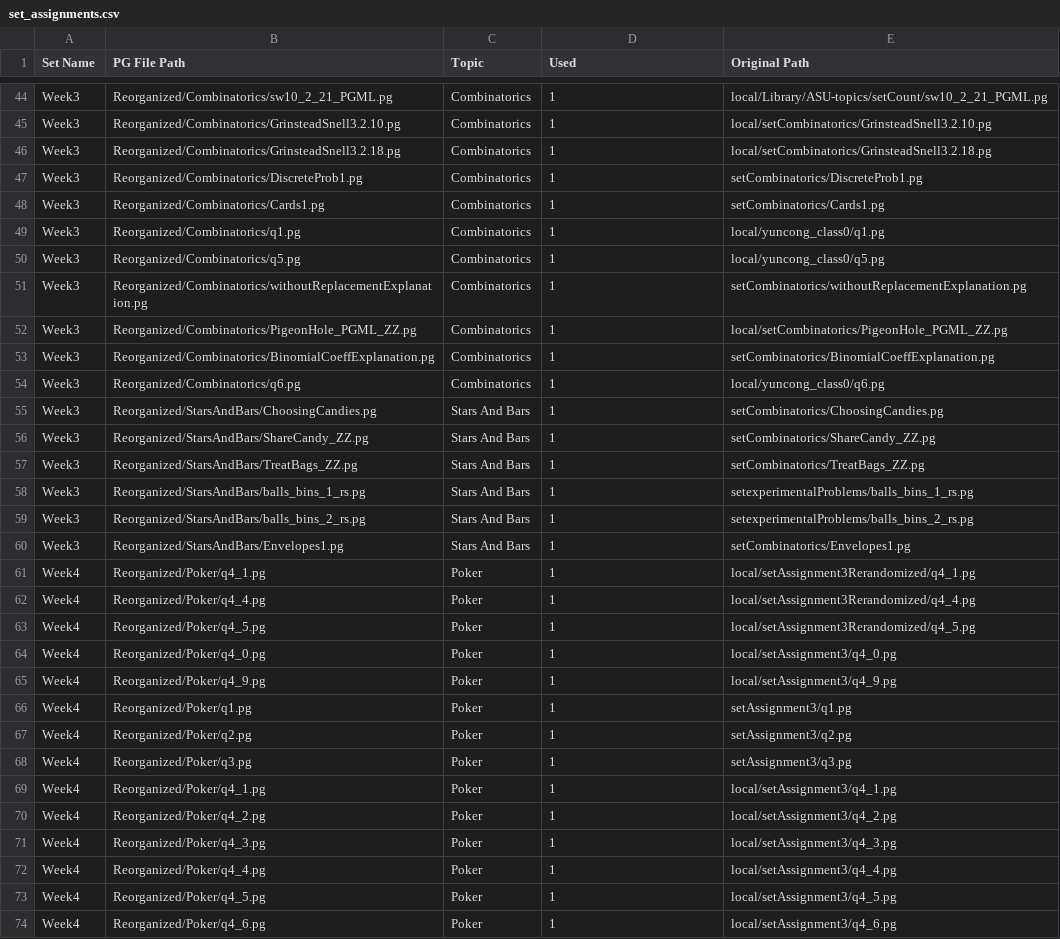
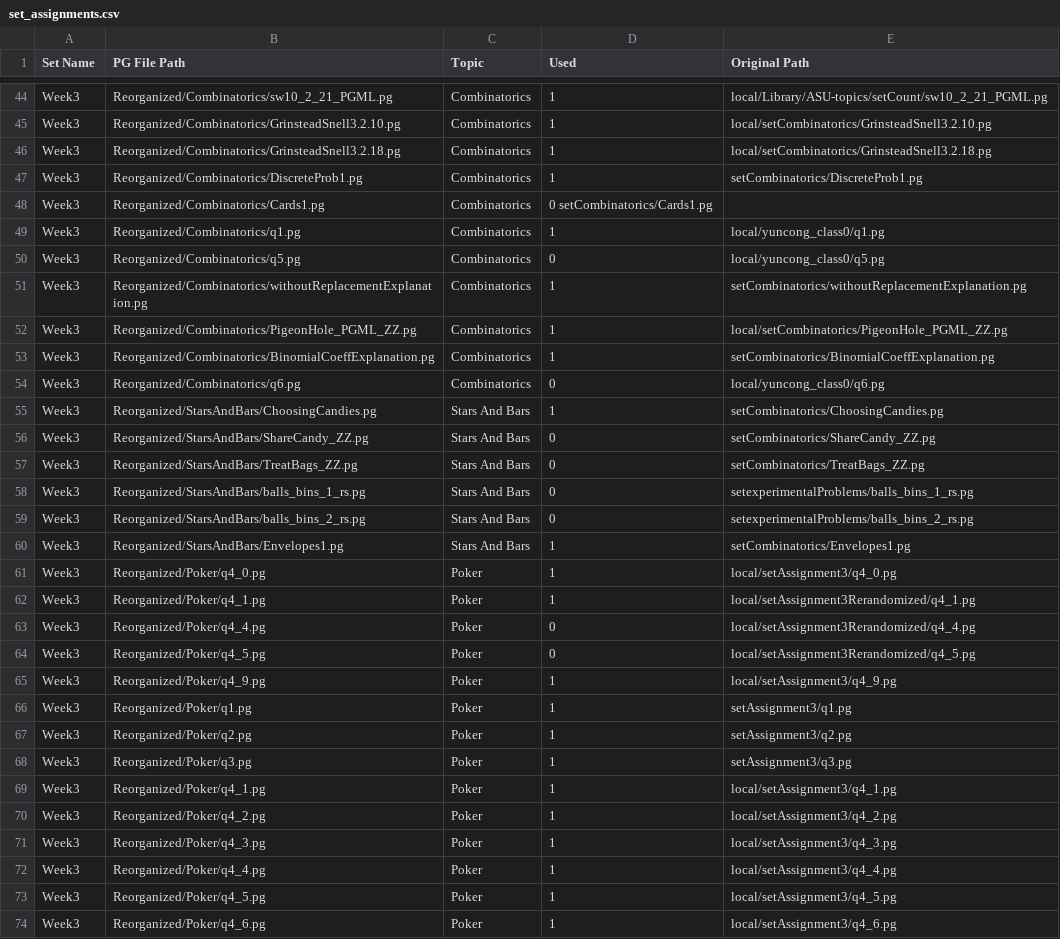
Before and after one commit to cse103/Administrative_Code, a CSV file: set_assignments.csv, drawn as a sheet; only a part is shown, gaps mark what is left out; the diff covers the shown part only.

Commit message:
working on assignment for week3

```diff
--- a/set_assignments.csv
+++ b/set_assignments.csv
@@ -47,5 +47,5 @@ Week3,Reorganized/Combinatorics/GrinsteadSnell3.2.18.pg,Combinatorics,1,local/se
 Week3,Reorganized/Combinatorics/DiscreteProb1.pg,Combinatorics,1,setCombinatorics/DiscreteProb1.pg
-Week3,Reorganized/Combinatorics/Cards1.pg,Combinatorics,1,setCombinatorics/Cards1.pg
+Week3,Reorganized/Combinatorics/Cards1.pg,Combinatorics,0	   setCombinatorics/Cards1.pg
 Week3,Reorganized/Combinatorics/q1.pg,Combinatorics,1,local/yuncong_class0/q1.pg
-Week3,Reorganized/Combinatorics/q5.pg,Combinatorics,1,local/yuncong_class0/q5.pg
+Week3,Reorganized/Combinatorics/q5.pg,Combinatorics,0,local/yuncong_class0/q5.pg
 Week3,Reorganized/Combinatorics/withoutReplacementExplanation.pg,Combinatorics,1,setCombinatorics/withoutReplacementExplanation.pg
@@ -53,22 +53,22 @@ Week3,Reorganized/Combinatorics/PigeonHole_PGML_ZZ.pg,Combinatorics,1,local/setC
 Week3,Reorganized/Combinatorics/BinomialCoeffExplanation.pg,Combinatorics,1,setCombinatorics/BinomialCoeffExplanation.pg
-Week3,Reorganized/Combinatorics/q6.pg,Combinatorics,1,local/yuncong_class0/q6.pg
+Week3,Reorganized/Combinatorics/q6.pg,Combinatorics,0,local/yuncong_class0/q6.pg
 Week3,Reorganized/StarsAndBars/ChoosingCandies.pg,Stars And Bars,1,setCombinatorics/ChoosingCandies.pg
-Week3,Reorganized/StarsAndBars/ShareCandy_ZZ.pg,Stars And Bars,1,setCombinatorics/ShareCandy_ZZ.pg
-Week3,Reorganized/StarsAndBars/TreatBags_ZZ.pg,Stars And Bars,1,setCombinatorics/TreatBags_ZZ.pg
-Week3,Reorganized/StarsAndBars/balls_bins_1_rs.pg,Stars And Bars,1,setexperimentalProblems/balls_bins_1_rs.pg
-Week3,Reorganized/StarsAndBars/balls_bins_2_rs.pg,Stars And Bars,1,setexperimentalProblems/balls_bins_2_rs.pg
+Week3,Reorganized/StarsAndBars/ShareCandy_ZZ.pg,Stars And Bars,0,setCombinatorics/ShareCandy_ZZ.pg
+Week3,Reorganized/StarsAndBars/TreatBags_ZZ.pg,Stars And Bars,0,setCombinatorics/TreatBags_ZZ.pg
+Week3,Reorganized/StarsAndBars/balls_bins_1_rs.pg,Stars And Bars,0,setexperimentalProblems/balls_bins_1_rs.pg
+Week3,Reorganized/StarsAndBars/balls_bins_2_rs.pg,Stars And Bars,0,setexperimentalProblems/balls_bins_2_rs.pg
 Week3,Reorganized/StarsAndBars/Envelopes1.pg,Stars And Bars,1,setCombinatorics/Envelopes1.pg
-Week4,Reorganized/Poker/q4_1.pg,Poker,1,local/setAssignment3Rerandomized/q4_1.pg
-Week4,Reorganized/Poker/q4_4.pg,Poker,1,local/setAssignment3Rerandomized/q4_4.pg
-Week4,Reorganized/Poker/q4_5.pg,Poker,1,local/setAssignment3Rerandomized/q4_5.pg
-Week4,Reorganized/Poker/q4_0.pg,Poker,1,local/setAssignment3/q4_0.pg
-Week4,Reorganized/Poker/q4_9.pg,Poker,1,local/setAssignment3/q4_9.pg
-Week4,Reorganized/Poker/q1.pg,Poker,1,setAssignment3/q1.pg
-Week4,Reorganized/Poker/q2.pg,Poker,1,setAssignment3/q2.pg
-Week4,Reorganized/Poker/q3.pg,Poker,1,setAssignment3/q3.pg
-Week4,Reorganized/Poker/q4_1.pg,Poker,1,local/setAssignment3/q4_1.pg
-Week4,Reorganized/Poker/q4_2.pg,Poker,1,local/setAssignment3/q4_2.pg
-Week4,Reorganized/Poker/q4_3.pg,Poker,1,local/setAssignment3/q4_3.pg
-Week4,Reorganized/Poker/q4_4.pg,Poker,1,local/setAssignment3/q4_4.pg
-Week4,Reorganized/Poker/q4_5.pg,Poker,1,local/setAssignment3/q4_5.pg
-Week4,Reorganized/Poker/q4_6.pg,Poker,1,local/setAssignment3/q4_6.pg
+Week3,Reorganized/Poker/q4_0.pg,Poker,1,local/setAssignment3/q4_0.pg
+Week3,Reorganized/Poker/q4_1.pg,Poker,1,local/setAssignment3Rerandomized/q4_1.pg
+Week3,Reorganized/Poker/q4_4.pg,Poker,0,local/setAssignment3Rerandomized/q4_4.pg
+Week3,Reorganized/Poker/q4_5.pg,Poker,0,local/setAssignment3Rerandomized/q4_5.pg
+Week3,Reorganized/Poker/q4_9.pg,Poker,1,local/setAssignment3/q4_9.pg
+Week3,Reorganized/Poker/q1.pg,Poker,1,setAssignment3/q1.pg
+Week3,Reorganized/Poker/q2.pg,Poker,1,setAssignment3/q2.pg
+Week3,Reorganized/Poker/q3.pg,Poker,1,setAssignment3/q3.pg
+Week3,Reorganized/Poker/q4_1.pg,Poker,1,local/setAssignment3/q4_1.pg
+Week3,Reorganized/Poker/q4_2.pg,Poker,1,local/setAssignment3/q4_2.pg
+Week3,Reorganized/Poker/q4_3.pg,Poker,1,local/setAssignment3/q4_3.pg
+Week3,Reorganized/Poker/q4_4.pg,Poker,1,local/setAssignment3/q4_4.pg
+Week3,Reorganized/Poker/q4_5.pg,Poker,1,local/setAssignment3/q4_5.pg
+Week3,Reorganized/Poker/q4_6.pg,Poker,1,local/setAssignment3/q4_6.pg
```
Also changed, not shown: 2 edited cells elsewhere in this file.
